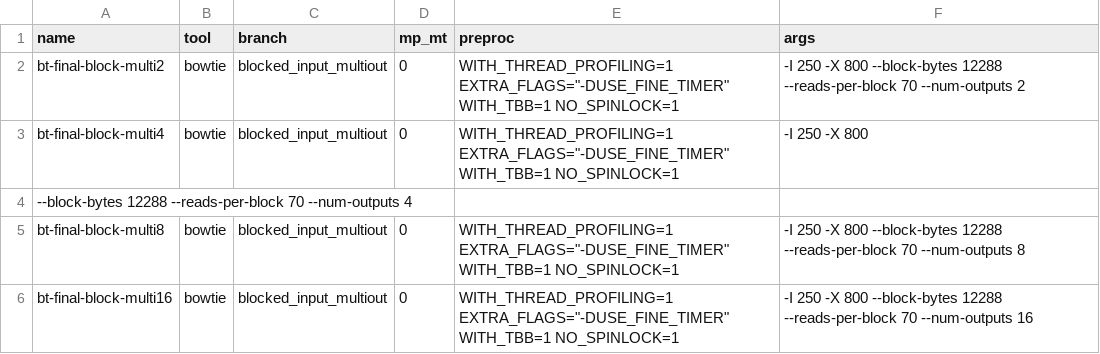
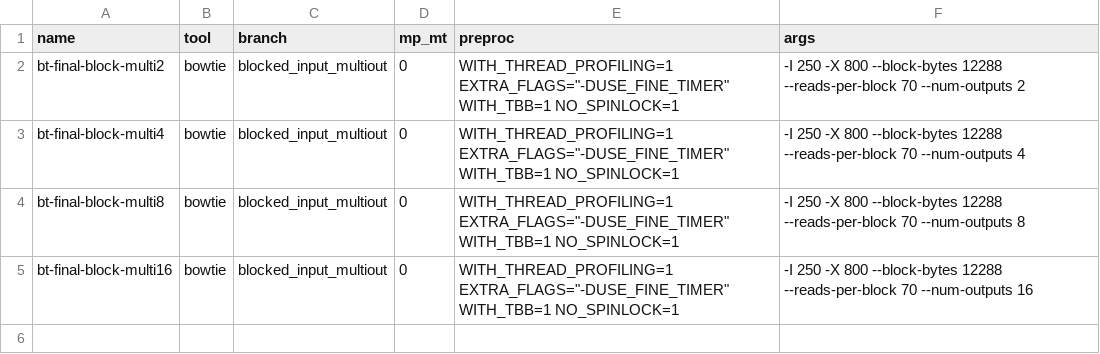
Before and after one commit to BenLangmead/bowtie-scaling, a TSV file: thread_scaling/scripts/bt_multiout.tsv, drawn as a sheet.

Commit message:
fix spurious newline

```diff
--- a/thread_scaling/scripts/bt_multiout.tsv
+++ b/thread_scaling/scripts/bt_multiout.tsv
@@ -2,4 +2,3 @@ name	tool	branch	mp_mt	preproc	args
 bt-final-block-multi2	bowtie	blocked_input_multiout	0	WITH_THREAD_PROFILING=1 EXTRA_FLAGS="-DUSE_FINE_TIMER" WITH_TBB=1 NO_SPINLOCK=1	-I 250 -X 800 --block-bytes 12288 --reads-per-block 70 --num-outputs 2
-bt-final-block-multi4	bowtie	blocked_input_multiout	0	WITH_THREAD_PROFILING=1 EXTRA_FLAGS="-DUSE_FINE_TIMER" WITH_TBB=1 NO_SPINLOCK=1	-I 250 -X 800
---block-bytes 12288 --reads-per-block 70 --num-outputs 4
+bt-final-block-multi4	bowtie	blocked_input_multiout	0	WITH_THREAD_PROFILING=1 EXTRA_FLAGS="-DUSE_FINE_TIMER" WITH_TBB=1 NO_SPINLOCK=1	-I 250 -X 800 --block-bytes 12288 --reads-per-block 70 --num-outputs 4
 bt-final-block-multi8	bowtie	blocked_input_multiout	0	WITH_THREAD_PROFILING=1 EXTRA_FLAGS="-DUSE_FINE_TIMER" WITH_TBB=1 NO_SPINLOCK=1	-I 250 -X 800 --block-bytes 12288 --reads-per-block 70 --num-outputs 8
```
